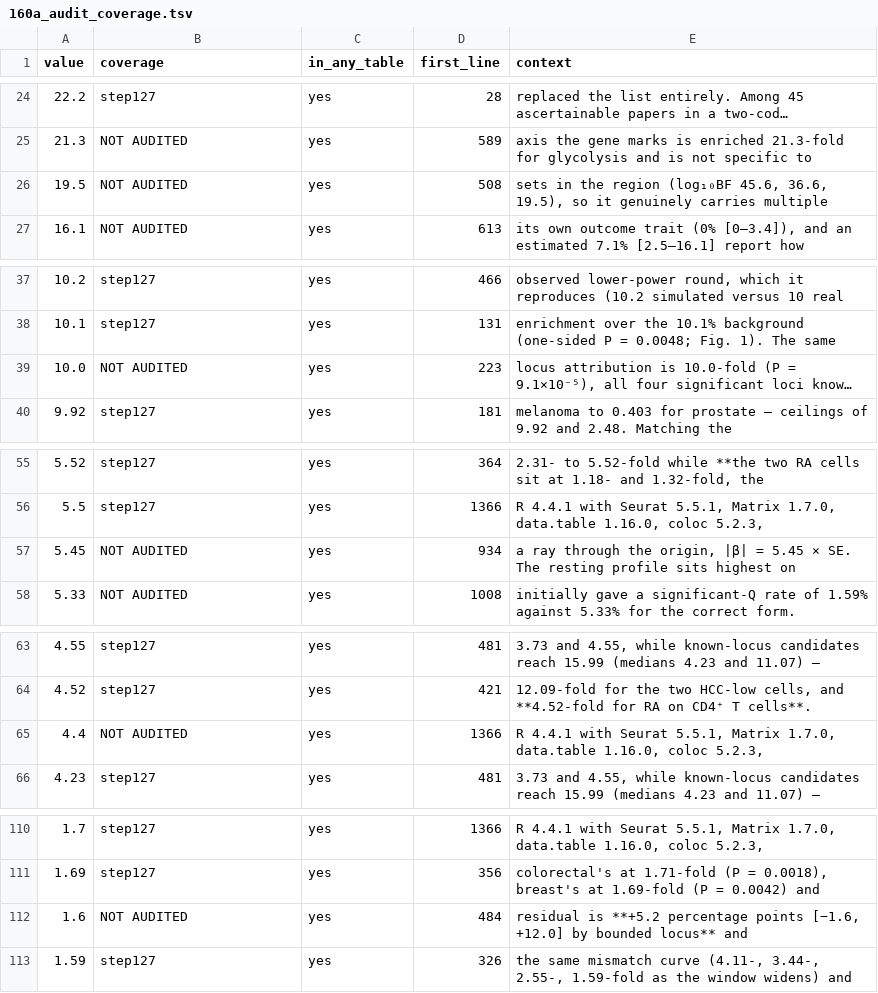
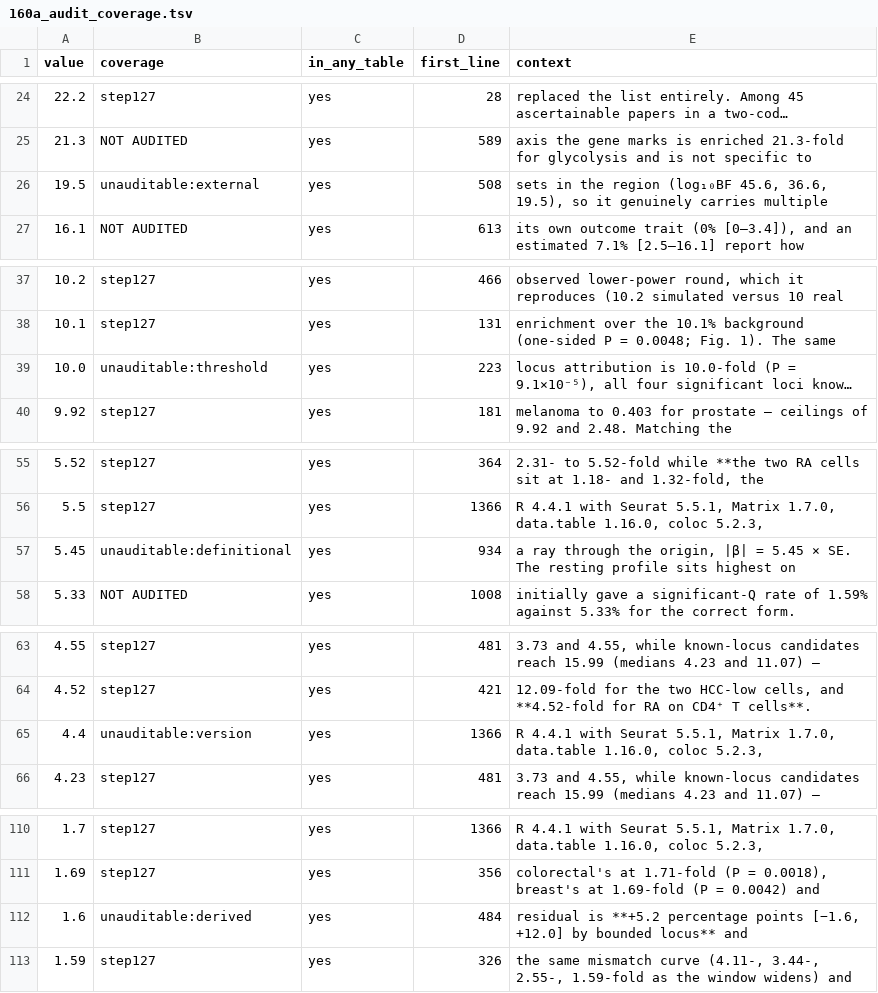
Before and after one commit to tangrzh3/cqtna-audit, a TSV file: 160a_audit_coverage.tsv, drawn as a sheet; only a part is shown, gaps mark what is left out; long unchanged cells end in …; the diff covers the shown part only; the diff names each change by its address in the sheet, - before the commit and + after, or states it on an @@ line.

Commit message:
step160 now separates cannot-be-audited from not-yet-audited
The single coverage percentage was hiding two very different things. 21 of the
191 values cannot be reconciled against any result table at all, and saying so
is more useful than letting them drag a number down as though someone had been
lazy:

  thresholds and parameters   the BH level, PP.H4 > 0.8, --clump-r2 0.1
  external quotes             FinnGen's published log10BF, GWAS metadata
  definitional                |b| = 5.45 x SE is the 5e-8 boundary
  version fragments           4.4 out of R 4.4.1
  derived                     86.9 = 253/291, both quoted in the same sentence
  unreconciled                the two winner's-curse medians

So the honest figure is 144 of 170 auditable values, 85%, with 27 genuinely
outstanding and listed by line.

The classification is curated by hand and explicitly not inferred. Calling a
number un-auditable is a claim, and a rule that guessed would let the category
absorb whatever the audit happened to fail on -- which is precisely how a
coverage metric turns into reassurance. Every entry carries its reason in the
source, so the list can be argued with.

```diff
--- a/160a_audit_coverage.tsv
+++ b/160a_audit_coverage.tsv
-B26 (coverage): NOT AUDITED
+B26 (coverage): unauditable:external
-B39 (coverage): NOT AUDITED
+B39 (coverage): unauditable:threshold
-B57 (coverage): NOT AUDITED
+B57 (coverage): unauditable:definitional
-B65 (coverage): NOT AUDITED
+B65 (coverage): unauditable:version
-B112 (coverage): NOT AUDITED
+B112 (coverage): unauditable:derived
```
Also changed, not shown: 2 added rows, 2 removed rows and 13 edited cells elsewhere in this file, 2 other files.
